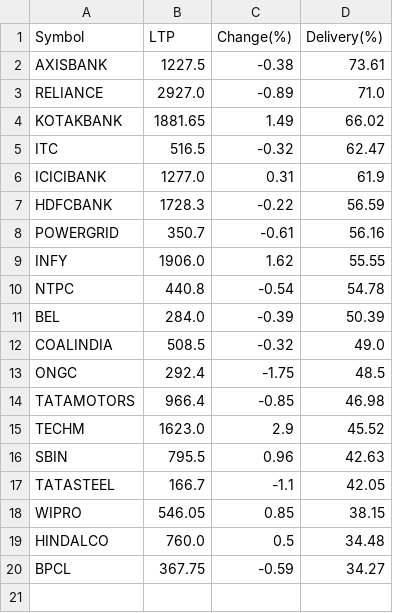
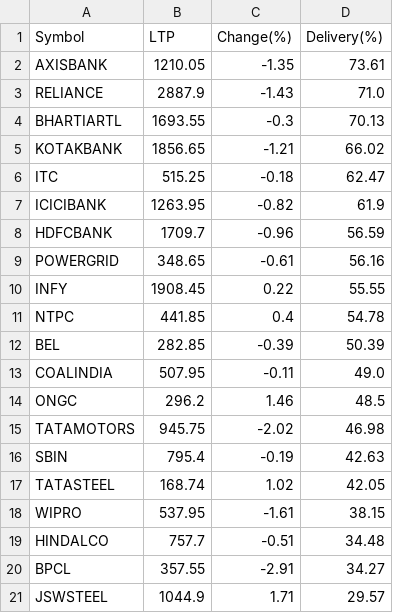
Before and after one commit to P0W/nse_indices, a CSV file: data/delivery_top_25/NIFTY_50.csv, drawn as a sheet.

```diff
--- a/data/delivery_top_25/NIFTY_50.csv
+++ b/data/delivery_top_25/NIFTY_50.csv
@@ -1,20 +1,21 @@
 Symbol,LTP,Change(%),Delivery(%)
-AXISBANK,1227.5,-0.38,73.61
-RELIANCE,2927.0,-0.89,71.0
-KOTAKBANK,1881.65,1.49,66.02
-ITC,516.5,-0.32,62.47
-ICICIBANK,1277.0,0.31,61.9
-HDFCBANK,1728.3,-0.22,56.59
-POWERGRID,350.7,-0.61,56.16
-INFY,1906.0,1.62,55.55
-NTPC,440.8,-0.54,54.78
-BEL,284.0,-0.39,50.39
-COALINDIA,508.5,-0.32,49.0
-ONGC,292.4,-1.75,48.5
-TATAMOTORS,966.4,-0.85,46.98
-TECHM,1623.0,2.9,45.52
-SBIN,795.5,0.96,42.63
-TATASTEEL,166.7,-1.1,42.05
-WIPRO,546.05,0.85,38.15
-HINDALCO,760.0,0.5,34.48
-BPCL,367.75,-0.59,34.27
+AXISBANK,1210.05,-1.35,73.61
+RELIANCE,2887.9,-1.43,71.0
+BHARTIARTL,1693.55,-0.3,70.13
+KOTAKBANK,1856.65,-1.21,66.02
+ITC,515.25,-0.18,62.47
+ICICIBANK,1263.95,-0.82,61.9
+HDFCBANK,1709.7,-0.96,56.59
+POWERGRID,348.65,-0.61,56.16
+INFY,1908.45,0.22,55.55
+NTPC,441.85,0.4,54.78
+BEL,282.85,-0.39,50.39
+COALINDIA,507.95,-0.11,49.0
+ONGC,296.2,1.46,48.5
+TATAMOTORS,945.75,-2.02,46.98
+SBIN,795.4,-0.19,42.63
+TATASTEEL,168.74,1.02,42.05
+WIPRO,537.95,-1.61,38.15
+HINDALCO,757.7,-0.51,34.48
+BPCL,357.55,-2.91,34.27
+JSWSTEEL,1044.9,1.71,29.57
```
Also changed, not shown: data/delivery_top_25/ETF.csv, data/delivery_top_25/NIFTY_200.csv, 5 other files.
